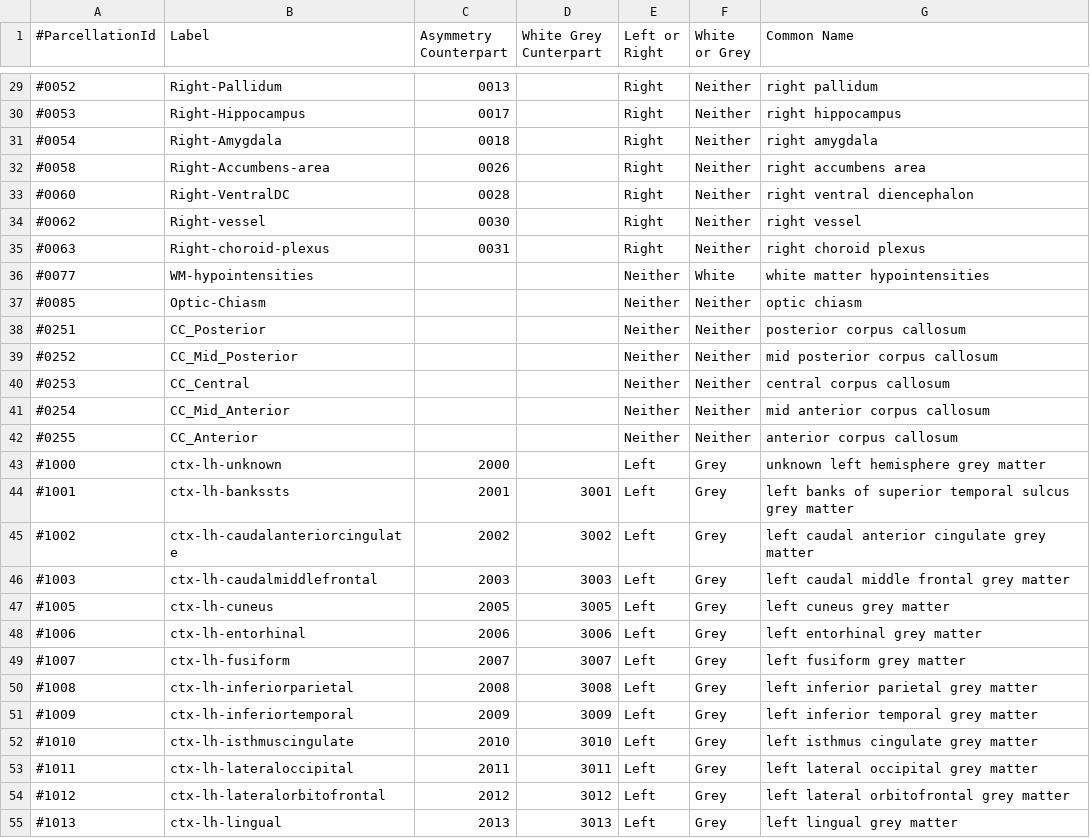
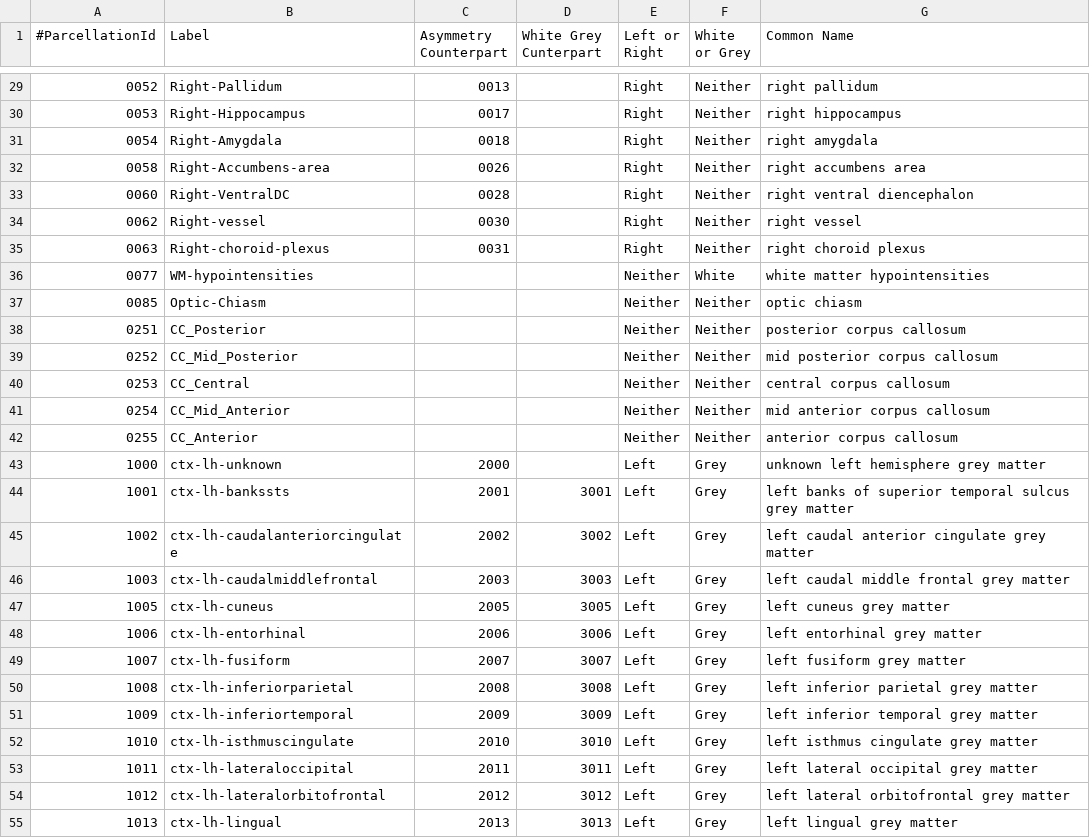
Before and after one commit to stfxecutables/crush, a CSV file: plugins/tractlen/segmentMap.csv, drawn as a sheet; only a part is shown, gaps mark what is left out; the diff covers the shown part only.

```diff
--- a/plugins/tractlen/segmentMap.csv
+++ b/plugins/tractlen/segmentMap.csv
@@ -29,27 +29,27 @@
-#0052,Right-Pallidum,0013,,Right,Neither,right pallidum
-#0053,Right-Hippocampus,0017,,Right,Neither,right hippocampus
-#0054,Right-Amygdala,0018,,Right,Neither,right amygdala
-#0058,Right-Accumbens-area,0026,,Right,Neither,right accumbens area
-#0060,Right-VentralDC,0028,,Right,Neither,right ventral diencephalon
-#0062,Right-vessel,0030,,Right,Neither,right vessel
-#0063,Right-choroid-plexus,0031,,Right,Neither,right choroid plexus
-#0077,WM-hypointensities,,,Neither,White,white matter hypointensities
-#0085,Optic-Chiasm,,,Neither,Neither,optic chiasm
-#0251,CC_Posterior,,,Neither,Neither,posterior corpus callosum
-#0252,CC_Mid_Posterior,,,Neither,Neither,mid posterior corpus callosum
-#0253,CC_Central,,,Neither,Neither,central corpus callosum
-#0254,CC_Mid_Anterior,,,Neither,Neither,mid anterior corpus callosum
-#0255,CC_Anterior,,,Neither,Neither,anterior corpus callosum
-#1000,ctx-lh-unknown,2000,,Left,Grey,unknown left hemisphere grey matter
-#1001,ctx-lh-bankssts,2001,3001,Left,Grey,left banks of superior temporal sulcus grey matter
-#1002,ctx-lh-caudalanteriorcingulate,2002,3002,Left,Grey,left caudal anterior cingulate grey matter
-#1003,ctx-lh-caudalmiddlefrontal,2003,3003,Left,Grey,left caudal middle frontal grey matter
-#1005,ctx-lh-cuneus,2005,3005,Left,Grey,left cuneus grey matter
-#1006,ctx-lh-entorhinal,2006,3006,Left,Grey,left entorhinal grey matter
-#1007,ctx-lh-fusiform,2007,3007,Left,Grey,left fusiform grey matter
-#1008,ctx-lh-inferiorparietal,2008,3008,Left,Grey,left inferior parietal grey matter
-#1009,ctx-lh-inferiortemporal,2009,3009,Left,Grey,left inferior temporal grey matter
-#1010,ctx-lh-isthmuscingulate,2010,3010,Left,Grey,left isthmus cingulate grey matter
-#1011,ctx-lh-lateraloccipital,2011,3011,Left,Grey,left lateral occipital grey matter
-#1012,ctx-lh-lateralorbitofrontal,2012,3012,Left,Grey,left lateral orbitofrontal grey matter
-#1013,ctx-lh-lingual,2013,3013,Left,Grey,left lingual grey matter
+0052,Right-Pallidum,0013,,Right,Neither,right pallidum
+0053,Right-Hippocampus,0017,,Right,Neither,right hippocampus
+0054,Right-Amygdala,0018,,Right,Neither,right amygdala
+0058,Right-Accumbens-area,0026,,Right,Neither,right accumbens area
+0060,Right-VentralDC,0028,,Right,Neither,right ventral diencephalon
+0062,Right-vessel,0030,,Right,Neither,right vessel
+0063,Right-choroid-plexus,0031,,Right,Neither,right choroid plexus
+0077,WM-hypointensities,,,Neither,White,white matter hypointensities
+0085,Optic-Chiasm,,,Neither,Neither,optic chiasm
+0251,CC_Posterior,,,Neither,Neither,posterior corpus callosum
+0252,CC_Mid_Posterior,,,Neither,Neither,mid posterior corpus callosum
+0253,CC_Central,,,Neither,Neither,central corpus callosum
+0254,CC_Mid_Anterior,,,Neither,Neither,mid anterior corpus callosum
+0255,CC_Anterior,,,Neither,Neither,anterior corpus callosum
+1000,ctx-lh-unknown,2000,,Left,Grey,unknown left hemisphere grey matter
+1001,ctx-lh-bankssts,2001,3001,Left,Grey,left banks of superior temporal sulcus grey matter
+1002,ctx-lh-caudalanteriorcingulate,2002,3002,Left,Grey,left caudal anterior cingulate grey matter
+1003,ctx-lh-caudalmiddlefrontal,2003,3003,Left,Grey,left caudal middle frontal grey matter
+1005,ctx-lh-cuneus,2005,3005,Left,Grey,left cuneus grey matter
+1006,ctx-lh-entorhinal,2006,3006,Left,Grey,left entorhinal grey matter
+1007,ctx-lh-fusiform,2007,3007,Left,Grey,left fusiform grey matter
+1008,ctx-lh-inferiorparietal,2008,3008,Left,Grey,left inferior parietal grey matter
+1009,ctx-lh-inferiortemporal,2009,3009,Left,Grey,left inferior temporal grey matter
+1010,ctx-lh-isthmuscingulate,2010,3010,Left,Grey,left isthmus cingulate grey matter
+1011,ctx-lh-lateraloccipital,2011,3011,Left,Grey,left lateral occipital grey matter
+1012,ctx-lh-lateralorbitofrontal,2012,3012,Left,Grey,left lateral orbitofrontal grey matter
+1013,ctx-lh-lingual,2013,3013,Left,Grey,left lingual grey matter
```
Also changed, not shown: 1 removed row and 152 edited cells elsewhere in this file.
